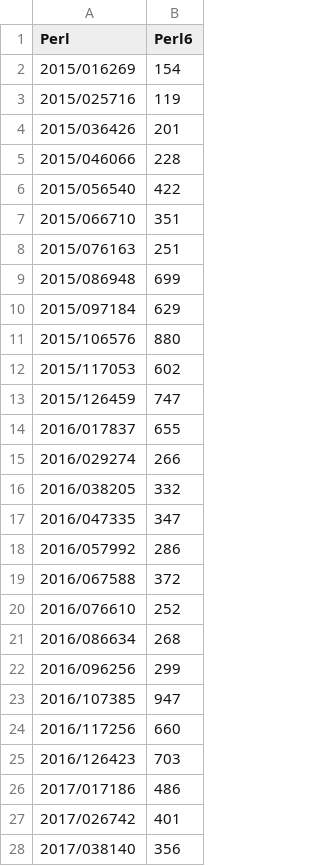
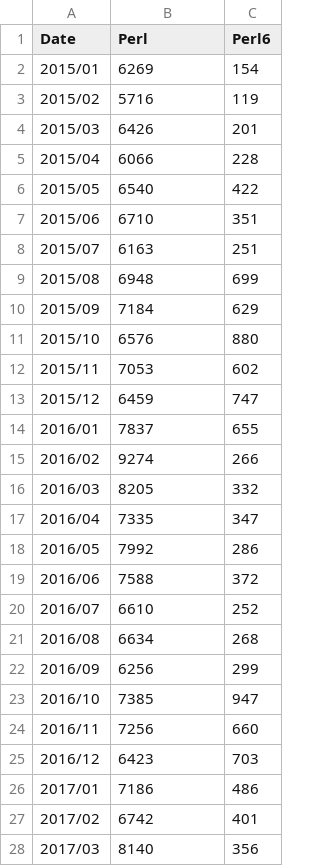
Before and after one commit to JJ/perl6em, a CSV file: utils/new_repos.csv, drawn as a sheet; only a part is shown; addresses are those after the commit; the diff covers the shown part only; the diff names each change by its address in the sheet, - before the commit and + after, or states it on an @@ line.

Commit message:
Adds new repos to preso

```diff
--- a/utils/new_repos.csv
+++ b/utils/new_repos.csv
+column A (Date), rows 2-28: 2015/01 | 2015/02 | 2015/03 | 2015/04 | 2015/05 | 2015/06 | 2015/07 | 2015/08 | 2015/09 | 2015/10 | 2015/11 | 2015/12 | 2016/01 | 2016/02 | 2016/03 | 2016/04 | 2016/05 | 2016/06 | 2016/07 | 2016/08 | 2016/09 | 2016/10 | 2016/11 | 2016/12 | 2017/01 | 2017/02 | 2017/03
-B2 (Perl): 2015/016269
+B2 (Perl): 6269
-B3 (Perl): 2015/025716
+B3 (Perl): 5716
-B4 (Perl): 2015/036426
+B4 (Perl): 6426
-B5 (Perl): 2015/046066
+B5 (Perl): 6066
-B6 (Perl): 2015/056540
+B6 (Perl): 6540
-B7 (Perl): 2015/066710
+B7 (Perl): 6710
-B8 (Perl): 2015/076163
+B8 (Perl): 6163
-B9 (Perl): 2015/086948
+B9 (Perl): 6948
-B10 (Perl): 2015/097184
+B10 (Perl): 7184
-B11 (Perl): 2015/106576
+B11 (Perl): 6576
-B12 (Perl): 2015/117053
+B12 (Perl): 7053
-B13 (Perl): 2015/126459
+B13 (Perl): 6459
-B14 (Perl): 2016/017837
+B14 (Perl): 7837
-B15 (Perl): 2016/029274
+B15 (Perl): 9274
-B16 (Perl): 2016/038205
+B16 (Perl): 8205
-B17 (Perl): 2016/047335
+B17 (Perl): 7335
-B18 (Perl): 2016/057992
+B18 (Perl): 7992
-B19 (Perl): 2016/067588
+B19 (Perl): 7588
-B20 (Perl): 2016/076610
+B20 (Perl): 6610
-B21 (Perl): 2016/086634
+B21 (Perl): 6634
-B22 (Perl): 2016/096256
+B22 (Perl): 6256
-B23 (Perl): 2016/107385
+B23 (Perl): 7385
-B24 (Perl): 2016/117256
+B24 (Perl): 7256
-B25 (Perl): 2016/126423
+B25 (Perl): 6423
-B26 (Perl): 2017/017186
+B26 (Perl): 7186
-B27 (Perl): 2017/026742
+B27 (Perl): 6742
-B28 (Perl): 2017/038140
+B28 (Perl): 8140
```
Also changed, not shown: 8 edited cells elsewhere in this file, utils/rank.csv, 3 other files.
